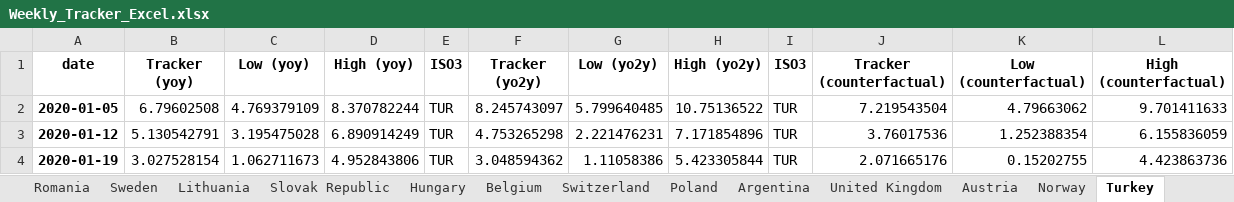
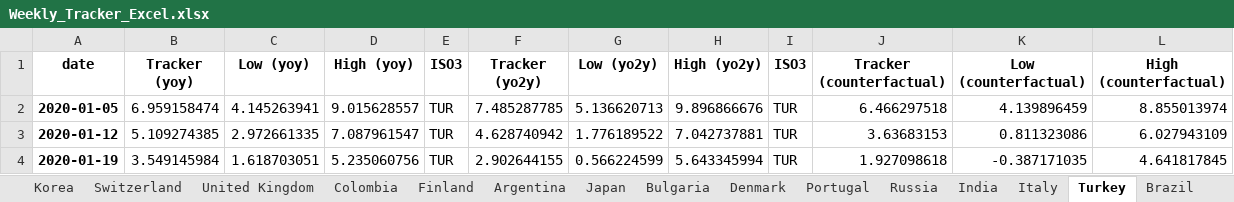
Before and after one commit to NicolasWoloszko/OECD-Weekly-Tracker, an Excel workbook: Data/Weekly_Tracker_Excel.xlsx, sheet Turkey, drawn as a sheet; only a part is shown; values as stored, in another font and other column widths than the file's, no borders; the diff covers the shown part only; the diff names each change by its address in the sheet, - before the commit and + after, or states it on an @@ line.

```diff
--- a/Data/Weekly_Tracker_Excel.xlsx (sheet Turkey)
+++ b/Data/Weekly_Tracker_Excel.xlsx (sheet Turkey)
@@ sheet tab order changed: Korea | Switzerland | United Kingdom | Colombia | Finland | Argentina | Japan | Bulgaria | Denmark | Portugal | Russia | India | Italy | Turkey | Brazil @@
-B2 (Tracker (yoy)): 6.79602508
+B2 (Tracker (yoy)): 6.959158474
-C2 (Low (yoy)): 4.769379109
+C2 (Low (yoy)): 4.145263941
-D2 (High (yoy)): 8.370782244
+D2 (High (yoy)): 9.015628557
-F2 (Tracker (yo2y)): 8.245743097
+F2 (Tracker (yo2y)): 7.485287785
-G2 (Low (yo2y)): 5.799640485
+G2 (Low (yo2y)): 5.136620713
-H2 (High (yo2y)): 10.75136522
+H2 (High (yo2y)): 9.896866676
-J2 (Tracker (counterfactual)): 7.219543504
+J2 (Tracker (counterfactual)): 6.466297518
-K2 (Low (counterfactual)): 4.79663062
+K2 (Low (counterfactual)): 4.139896459
-L2 (High (counterfactual)): 9.701411633
+L2 (High (counterfactual)): 8.855013974
-B3 (Tracker (yoy)): 5.130542791
+B3 (Tracker (yoy)): 5.109274385
-C3 (Low (yoy)): 3.195475028
+C3 (Low (yoy)): 2.972661335
-D3 (High (yoy)): 6.890914249
+D3 (High (yoy)): 7.087961547
-F3 (Tracker (yo2y)): 4.753265298
+F3 (Tracker (yo2y)): 4.628740942
-G3 (Low (yo2y)): 2.221476231
+G3 (Low (yo2y)): 1.776189522
-H3 (High (yo2y)): 7.171854896
+H3 (High (yo2y)): 7.042737881
-J3 (Tracker (counterfactual)): 3.76017536
+J3 (Tracker (counterfactual)): 3.63683153
-K3 (Low (counterfactual)): 1.252388354
+K3 (Low (counterfactual)): 0.811323086
-L3 (High (counterfactual)): 6.155836059
+L3 (High (counterfactual)): 6.027943109
-B4 (Tracker (yoy)): 3.027528154
+B4 (Tracker (yoy)): 3.549145984
-C4 (Low (yoy)): 1.062711673
+C4 (Low (yoy)): 1.618703051
-D4 (High (yoy)): 4.952843806
+D4 (High (yoy)): 5.235060756
-F4 (Tracker (yo2y)): 3.048594362
+F4 (Tracker (yo2y)): 2.902644155
-G4 (Low (yo2y)): 1.11058386
+G4 (Low (yo2y)): 0.566224599
-H4 (High (yo2y)): 5.423305844
+H4 (High (yo2y)): 5.643345994
-J4 (Tracker (counterfactual)): 2.071665176
+J4 (Tracker (counterfactual)): 1.927098618
-K4 (Low (counterfactual)): 0.15202755
+K4 (Low (counterfactual)): -0.387171035
-L4 (High (counterfactual)): 4.423863736
+L4 (High (counterfactual)): 4.641817845
```
Also changed, not shown: 1 added row and 711 edited cells elsewhere in this sheet, sheet Ireland, sheet Estonia, sheet Korea, sheet Iceland, sheet Lithuania, sheet Luxembourg, 38 more sheets, Data/Quarterly_Tracker_Excel.xlsx, Data/Weekly_Tracker_Excel_yoy.xlsx, 12 other files.
